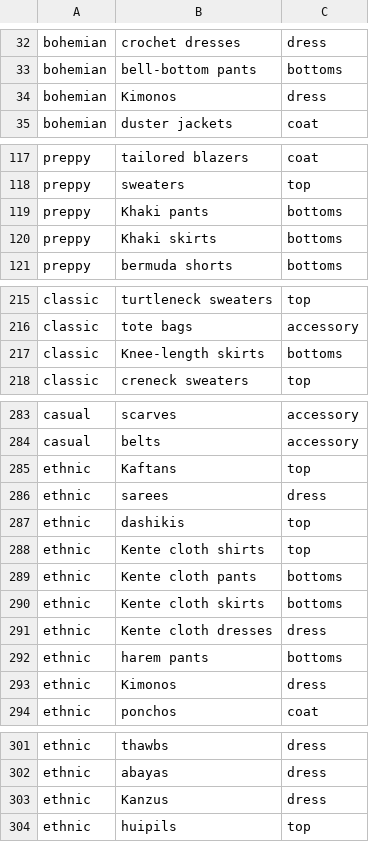
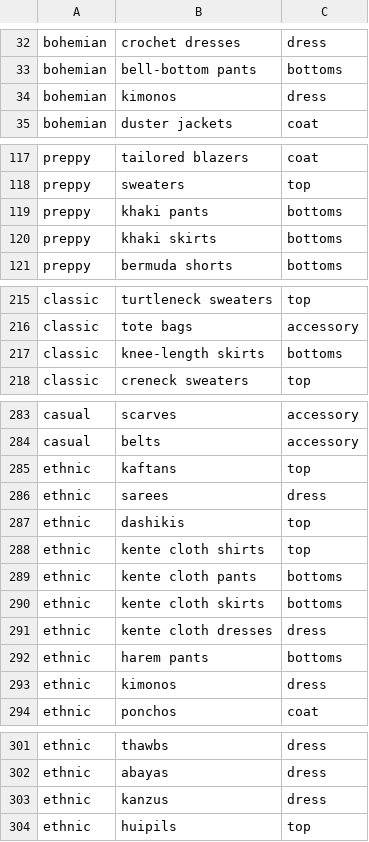
Before and after one commit to Mia703/Becca-Fashion-Chatbot-Repo, a CSV file: main folder/resources/styles.csv, drawn as a sheet; only a part is shown, gaps mark what is left out.

```diff
--- a/main folder/resources/styles.csv
+++ b/main folder/resources/styles.csv
@@ -33,3 +33,3 @@ bohemian,crochet dresses,dress
 bohemian,bell-bottom pants,bottoms
-bohemian,Kimonos,dress
+bohemian,kimonos,dress
 bohemian,duster jackets,coat
@@ -118,4 +118,4 @@ preppy,tailored blazers,coat
 preppy,sweaters,top
-preppy,Khaki pants,bottoms
-preppy,Khaki skirts,bottoms
+preppy,khaki pants,bottoms
+preppy,khaki skirts,bottoms
 preppy,bermuda shorts,bottoms
@@ -216,3 +216,3 @@ classic,turtleneck sweaters,top
 classic,tote bags,accessory
-classic,Knee-length skirts,bottoms
+classic,knee-length skirts,bottoms
 classic,creneck sweaters,top
@@ -284,11 +284,11 @@ casual,scarves,accessory
 casual,belts,accessory
-ethnic,Kaftans,top
+ethnic,kaftans,top
 ethnic,sarees,dress
 ethnic,dashikis,top
-ethnic,Kente cloth shirts,top
-ethnic,Kente cloth pants,bottoms
-ethnic,Kente cloth skirts,bottoms
-ethnic,Kente cloth dresses,dress
+ethnic,kente cloth shirts,top
+ethnic,kente cloth pants,bottoms
+ethnic,kente cloth skirts,bottoms
+ethnic,kente cloth dresses,dress
 ethnic,harem pants,bottoms
-ethnic,Kimonos,dress
+ethnic,kimonos,dress
 ethnic,ponchos,coat
@@ -302,3 +302,3 @@ ethnic,thawbs,dress
 ethnic,abayas,dress
-ethnic,Kanzus,dress
+ethnic,kanzus,dress
 ethnic,huipils,top
```
Also changed, not shown: 2 other files.
